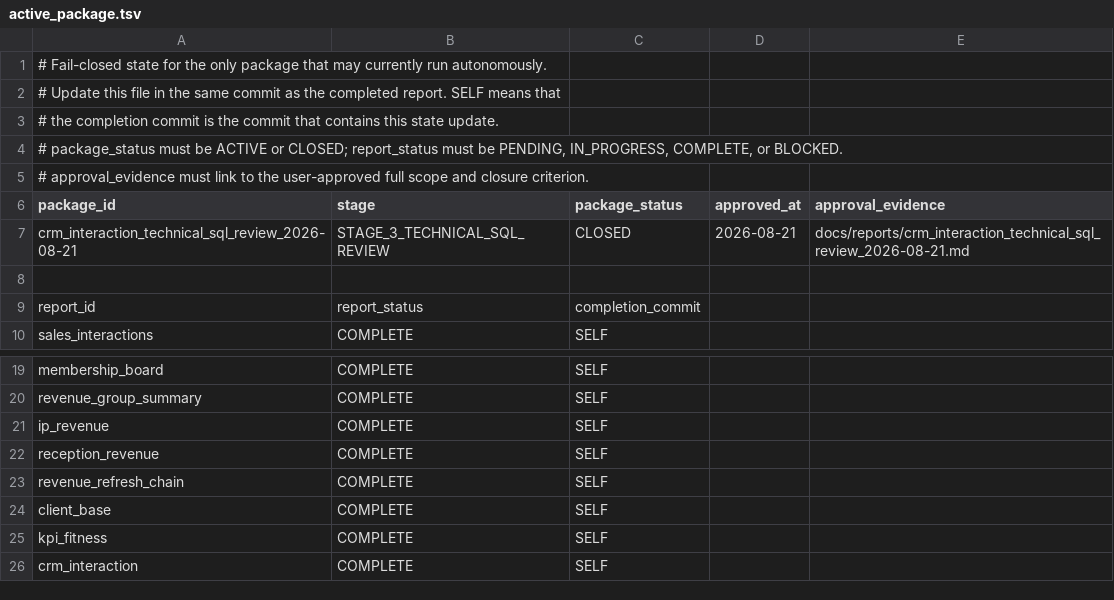
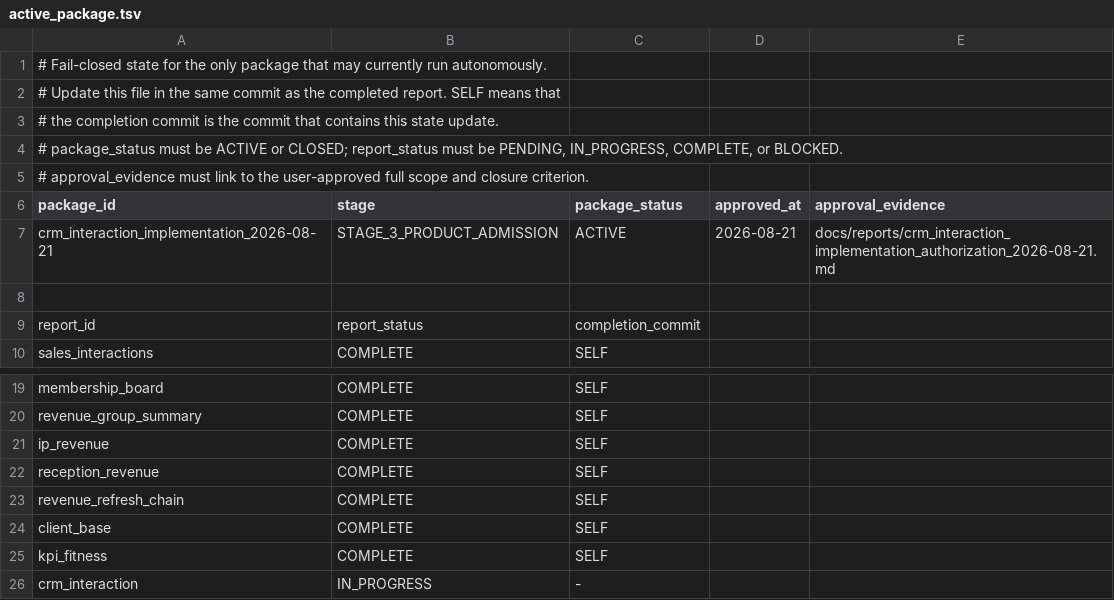
Before and after one commit to ilvkalinin/1c_to_powerBi, a TSV file: .agents/active_package.tsv, drawn as a sheet; only a part is shown, gaps mark what is left out.

```diff
--- a/.agents/active_package.tsv
+++ b/.agents/active_package.tsv
@@ -6,3 +6,3 @@
 package_id	stage	package_status	approved_at	approval_evidence
-crm_interaction_technical_sql_review_2026-08-21	STAGE_3_TECHNICAL_SQL_REVIEW	CLOSED	2026-08-21	docs/reports/crm_interaction_technical_sql_review_2026-08-21.md
+crm_interaction_implementation_2026-08-21	STAGE_3_PRODUCT_ADMISSION	ACTIVE	2026-08-21	docs/reports/crm_interaction_implementation_authorization_2026-08-21.md
 
@@ -25,2 +25,2 @@ client_base	COMPLETE	SELF
 kpi_fitness	COMPLETE	SELF
-crm_interaction	COMPLETE	SELF
+crm_interaction	IN_PROGRESS	-
```
Also changed, not shown: .agents/project_stage_gate.tsv, .agents/report_checkpoint_ledger.tsv, 1 other file.
